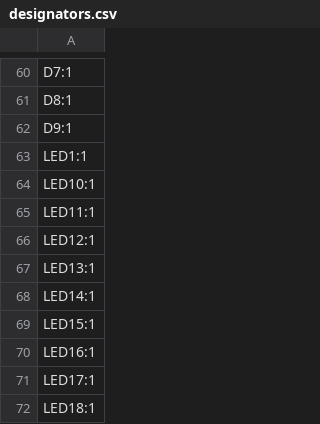
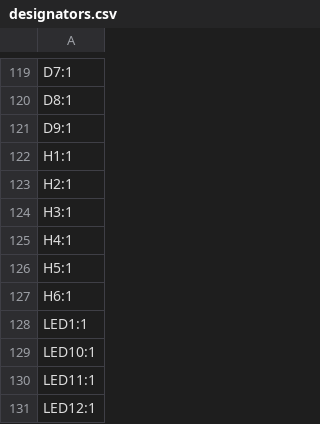
Before and after one commit to extinct00/OrthoTest, a CSV file: PCB/OrthoTest/production/designators.csv, drawn as a sheet; only a part is shown, gaps mark what is left out; the shorter side is filled out with more unchanged rows; the diff covers the shown part only.

```diff
--- a/PCB/OrthoTest/production/designators.csv
+++ b/PCB/OrthoTest/production/designators.csv
@@ -62,2 +121,8 @@ D8:1
 D9:1
+H1:1
+H2:1
+H3:1
+H4:1
+H5:1
+H6:1
 LED1:1
```
Also changed, not shown: 59 added rows elsewhere in this file, PCB/OrthoTest/production/bom.csv, PCB/OrthoTest/production/positions.csv, 11 other files.
